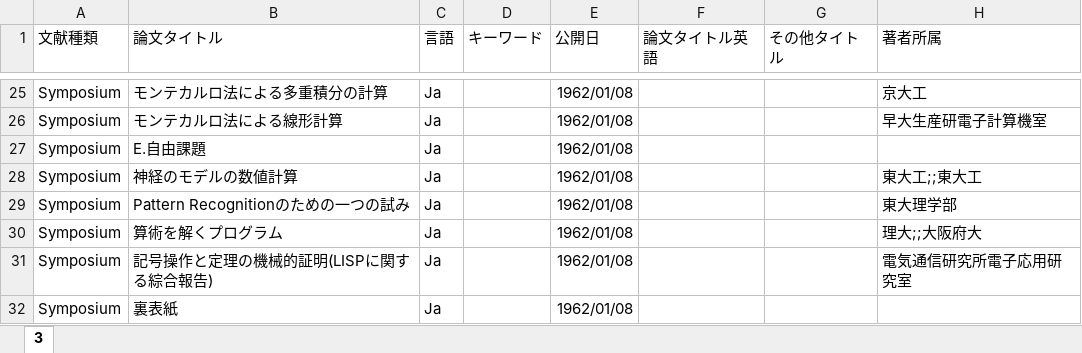
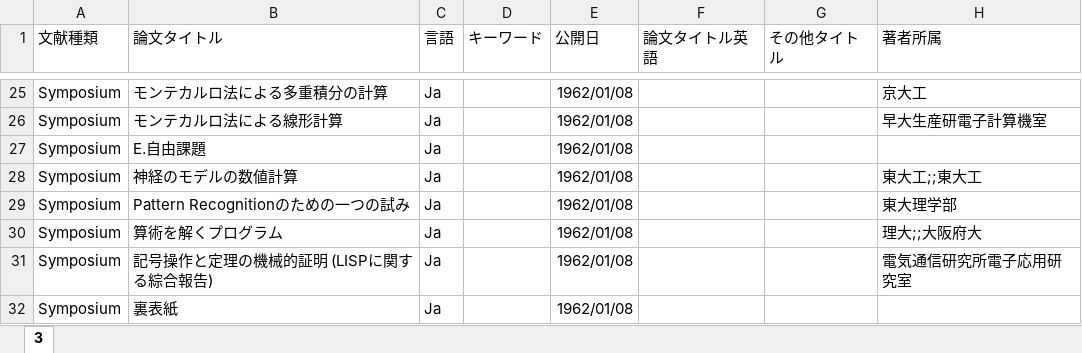
Before and after one commit to prosym/past_reports, an Excel workbook: prosym03_1962/3.xlsx, sheet 3, drawn as a sheet; only a part is shown, gaps mark what is left out; values as stored, in another font and other column widths than the file's, no borders; charts and pictures not drawn; the diff names each change by its address in the sheet, - before the commit and + after, or states it on an @@ line.

```diff
--- a/prosym03_1962/3.xlsx (sheet 3)
+++ b/prosym03_1962/3.xlsx (sheet 3)
-B31 (論文タイトル): 記号操作と定理の機械的証明(LISPに関する綜合報告)
+B31 (論文タイトル): 記号操作と定理の機械的証明 (LISPに関する綜合報告)
```
Also changed, not shown: 1 other file.
